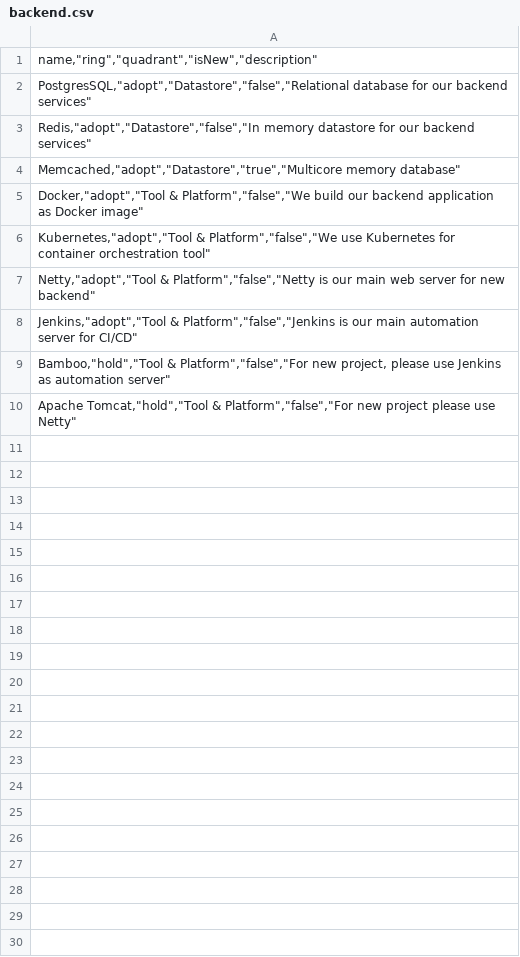
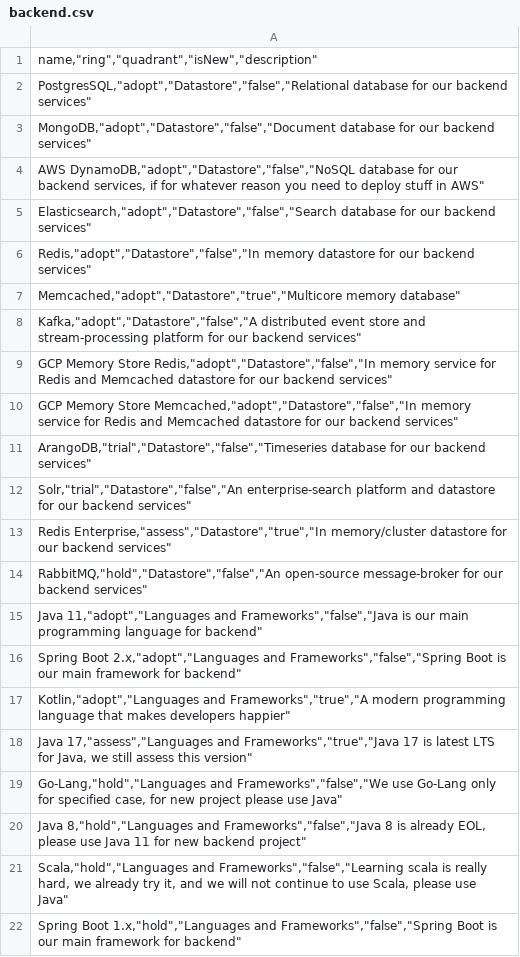
Before and after one commit to danangindrak/tech-radar, a CSV file: backend.csv, drawn as a sheet; only a part is shown; the shorter side is filled out with more unchanged rows; the diff covers the shown part only.

Commit message:
Update backend.csv

```diff
--- a/backend.csv
+++ b/backend.csv
@@ -2,3 +2,21 @@
 "PostgresSQL,""adopt"",""Datastore"",""false"",""Relational database for our backend services"""
+"MongoDB,""adopt"",""Datastore"",""false"",""Document database for our backend services"""
+"AWS DynamoDB,""adopt"",""Datastore"",""false"",""NoSQL database for our backend services, if for whatever reason you need to deploy stuff in AWS"""
+"Elasticsearch,""adopt"",""Datastore"",""false"",""Search database for our backend services"""
 "Redis,""adopt"",""Datastore"",""false"",""In memory datastore for our backend services"""
 "Memcached,""adopt"",""Datastore"",""true"",""Multicore memory database"""
+"Kafka,""adopt"",""Datastore"",""false"",""A distributed event store and stream-processing platform for our backend services"""
+"GCP Memory Store Redis,""adopt"",""Datastore"",""false"",""In memory service for Redis and Memcached datastore for our backend services"""
+"GCP Memory Store Memcached,""adopt"",""Datastore"",""false"",""In memory service for Redis and Memcached datastore for our backend services"""
+"ArangoDB,""trial"",""Datastore"",""false"",""Timeseries database for our backend services"""
+"Solr,""trial"",""Datastore"",""false"",""An enterprise-search platform and datastore for our backend services"""
+"Redis Enterprise,""assess"",""Datastore"",""true"",""In memory/cluster datastore for our backend services"""
+"RabbitMQ,""hold"",""Datastore"",""false"",""An open-source message-broker for our backend services"""
+"Java 11,""adopt"",""Languages and Frameworks"",""false"",""Java is our main programming language for backend"""
+"Spring Boot 2.x,""adopt"",""Languages and Frameworks"",""false"",""Spring Boot is our main framework for backend"""
+"Kotlin,""adopt"",""Languages and Frameworks"",""true"",""A modern programming language that makes developers happier"""
+"Java 17,""assess"",""Languages and Frameworks"",""true"",""Java 17 is latest LTS for Java, we still assess this version"""
+"Go-Lang,""hold"",""Languages and Frameworks"",""false"",""We use Go-Lang only for specified case, for new project please use Java"""
+"Java 8,""hold"",""Languages and Frameworks"",""false"",""Java 8 is already EOL, please use Java 11 for new backend project"""
+"Scala,""hold"",""Languages and Frameworks"",""false"",""Learning scala is really hard, we already try it, and we will not continue to use Scala, please use Java"""
+"Spring Boot 1.x,""hold"",""Languages and Frameworks"",""false"",""Spring Boot is our main framework for backend"""
```
Also changed, not shown: 25 added rows elsewhere in this file.
